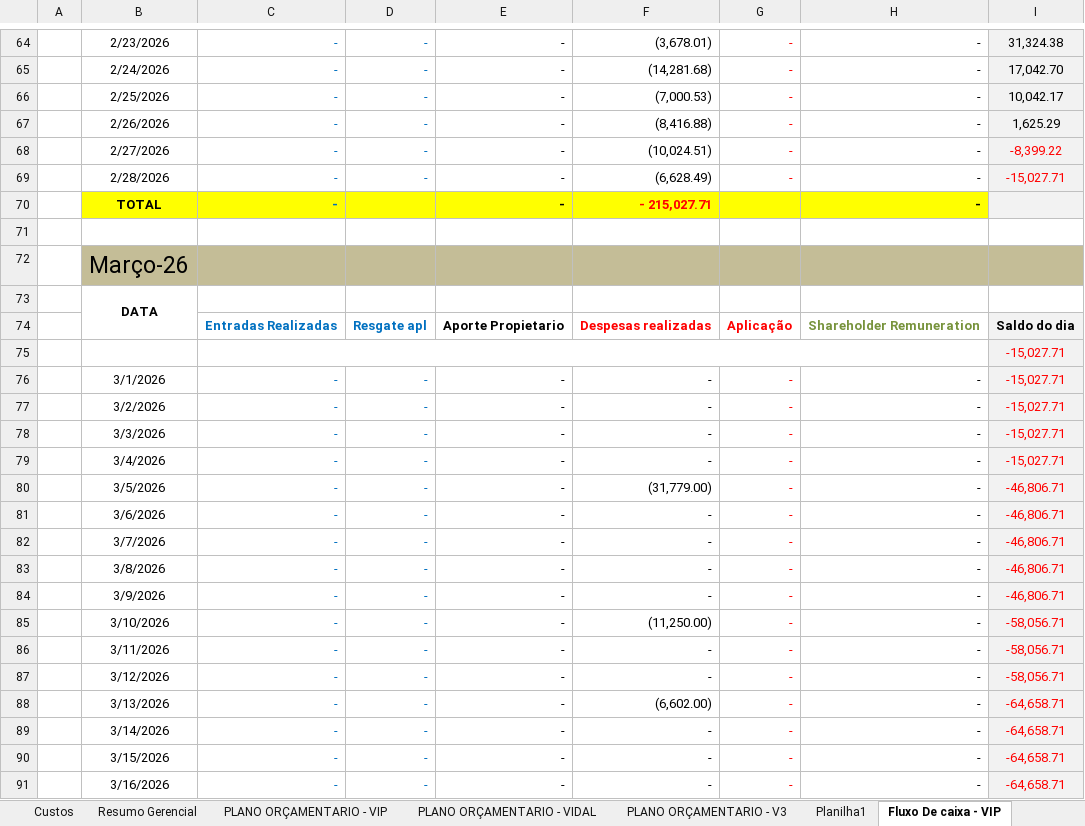
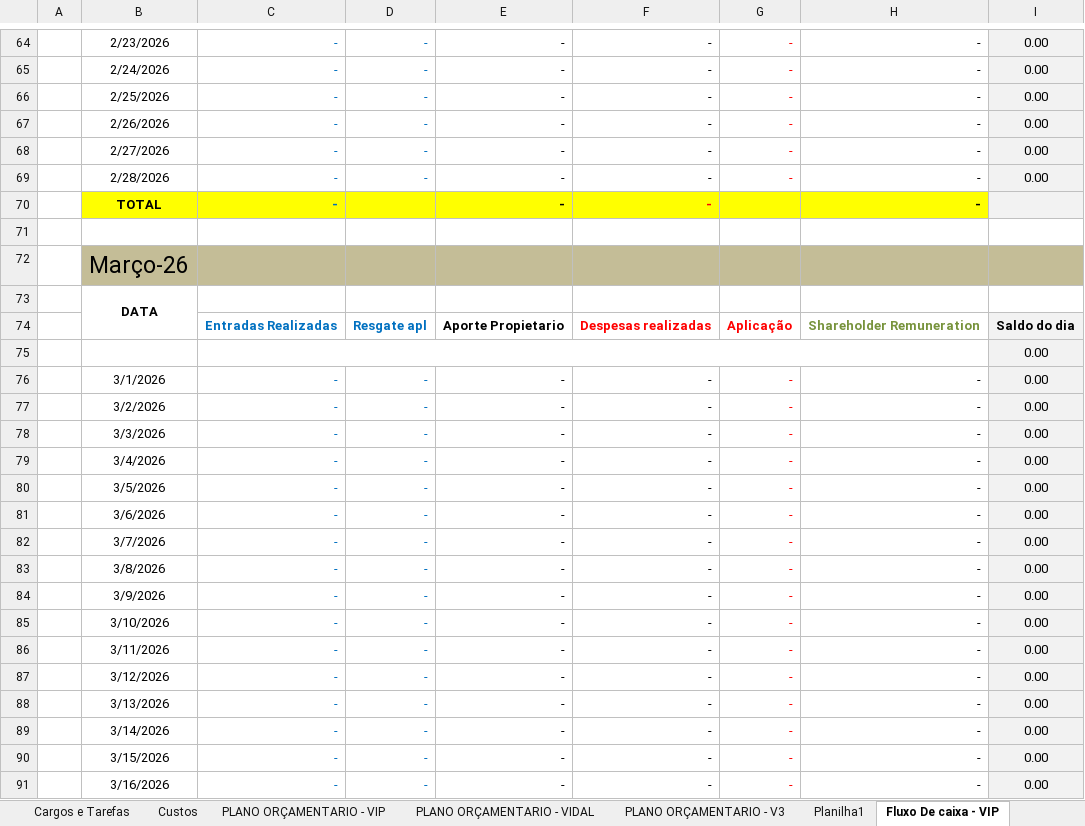
Before and after one commit to Grupovip2026/Gerencial-Grupo-VIp, an Excel workbook: Resultado_Gerencial_2026.xlsx, sheet Fluxo De caixa - VIP, drawn as a sheet; only a part is shown, gaps mark what is left out; values as stored, in another font and other column widths than the file's, no borders; the diff covers the shown part only; the diff names each change by its address in the sheet, - before the commit and + after, or states it on an @@ line.

```diff
--- a/Resultado_Gerencial_2026.xlsx (sheet Fluxo De caixa - VIP)
+++ b/Resultado_Gerencial_2026.xlsx (sheet Fluxo De caixa - VIP)
-sheet tab: Resumo Gerencial
-F64: (3,678.01)
+F64: -
-I64: 31,324.38
+I64: 0.00
-F65: (14,281.68)
+F65: -
-I65: 17,042.70
+I65: 0.00
-F66: (7,000.53)
+F66: -
-I66: 10,042.17
+I66: 0.00
-F67: (8,416.88)
+F67: -
-I67: 1,625.29
+I67: 0.00
-F68: (10,024.51)
+F68: -
-I68: -8,399.22
+I68: 0.00
-I68:I69 text colour: #FF0000
+I68:I69 text colour: black
-F69: (6,628.49)
+F69: -
-I69: -15,027.71
+I69: 0.00
-F70: - 215,027.71
+F70: -
-I75:I79: -15,027.71
+I75:I79: 0.00
-I75:I91 text colour: #FF0000
+I75:I91 text colour: black
-F80: (31,779.00)
+F80: -
-I80:I84: -46,806.71
+I80:I84: 0.00
-F85: (11,250.00)
+F85: -
-I85:I87: -58,056.71
+I85:I87: 0.00
-F88: (6,602.00)
+F88: -
-I88:I91: -64,658.71
+I88:I91: 0.00
```
Also changed, not shown: 211 edited cells and cell formats elsewhere in this sheet, sheet PLANO ORÇAMENTARIO - VIDAL, sheet PLANO ORÇAMENTARIO - VIP, sheet Divida Fornecedores, sheet Custos, other sheet tabs, hidden cells.
